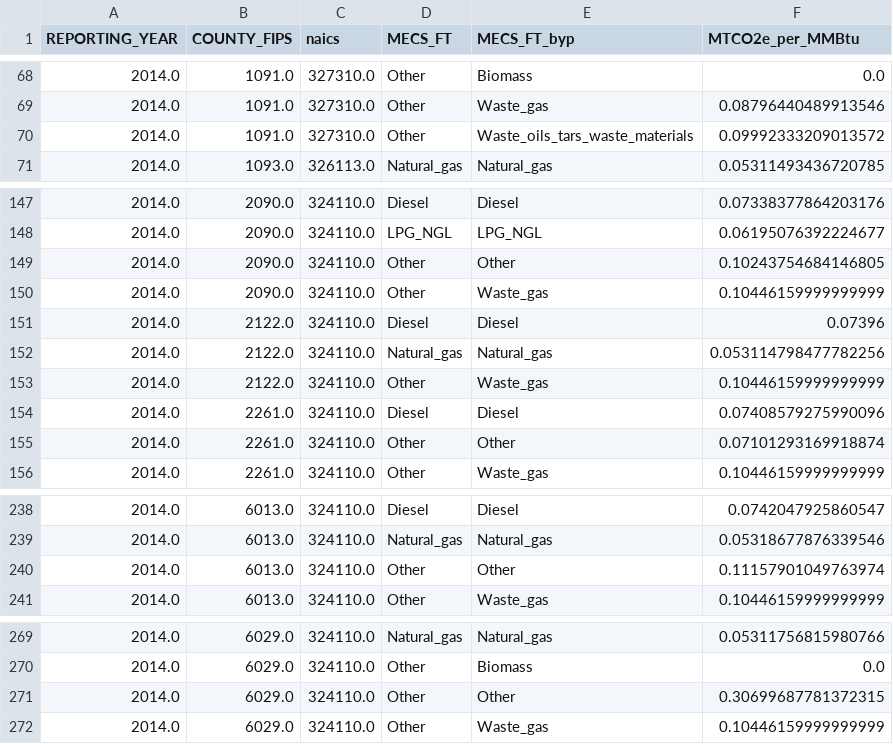
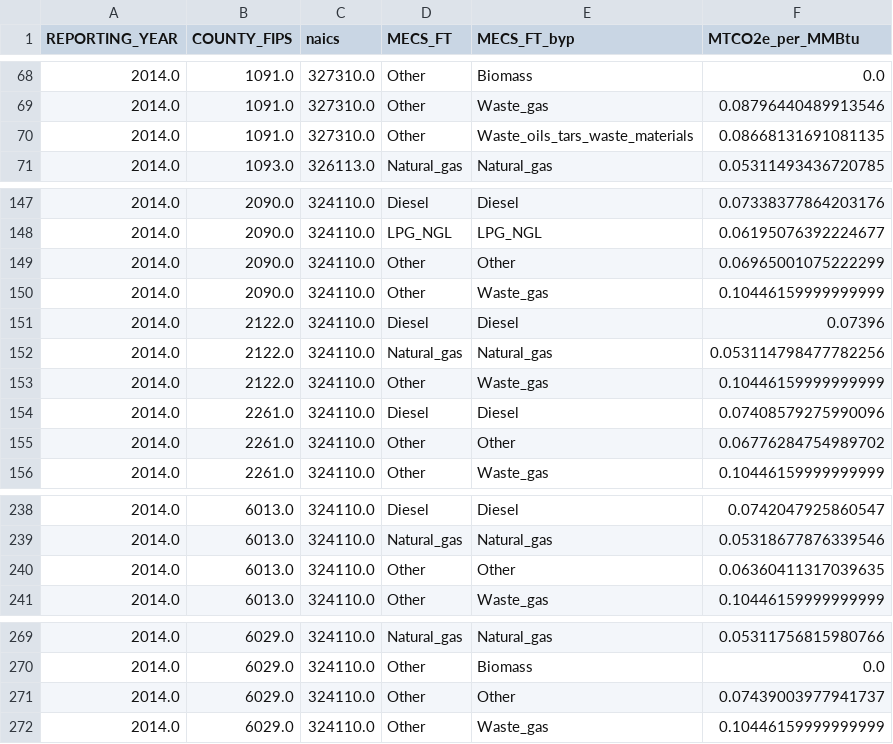
Before and after one commit to NREL/Solar-for-Industry-Process-Heat, a CSV file: county_heat_calculations/calculation_data/ghgrp_CO2e_intensity_2014.csv, drawn as a sheet; only a part is shown, gaps mark what is left out; the diff covers the shown part only.

Commit message:
Fixed sizing month bug
User-defined sizing month was not being passed to the relevant methods. These methods were using a hard-coded
sizing month (=1), so tech opportunity results did not vary based on selected sizing month. Commit also
includes some backlogged changes in ghgrp_CO2e_intensity_2014.csv and other, minor formatting changes.

```diff
--- a/county_heat_calculations/calculation_data/ghgrp_CO2e_intensity_2014.csv
+++ b/county_heat_calculations/calculation_data/ghgrp_CO2e_intensity_2014.csv
@@ -69,3 +69,3 @@ REPORTING_YEAR,COUNTY_FIPS,naics,MECS_FT,MECS_FT_byp,MTCO2e_per_MMBtu
 2014.0,1091.0,327310.0,Other,Waste_gas,0.08796440489913546
-2014.0,1091.0,327310.0,Other,Waste_oils_tars_waste_materials,0.09992333209013572
+2014.0,1091.0,327310.0,Other,Waste_oils_tars_waste_materials,0.08668131691081135
 2014.0,1093.0,326113.0,Natural_gas,Natural_gas,0.05311493436720785
@@ -148,3 +148,3 @@ REPORTING_YEAR,COUNTY_FIPS,naics,MECS_FT,MECS_FT_byp,MTCO2e_per_MMBtu
 2014.0,2090.0,324110.0,LPG_NGL,LPG_NGL,0.06195076392224677
-2014.0,2090.0,324110.0,Other,Other,0.10243754684146805
+2014.0,2090.0,324110.0,Other,Other,0.06965001075222299
 2014.0,2090.0,324110.0,Other,Waste_gas,0.10446159999999999
@@ -154,3 +154,3 @@ REPORTING_YEAR,COUNTY_FIPS,naics,MECS_FT,MECS_FT_byp,MTCO2e_per_MMBtu
 2014.0,2261.0,324110.0,Diesel,Diesel,0.07408579275990096
-2014.0,2261.0,324110.0,Other,Other,0.07101293169918874
+2014.0,2261.0,324110.0,Other,Other,0.06776284754989702
 2014.0,2261.0,324110.0,Other,Waste_gas,0.10446159999999999
@@ -239,3 +239,3 @@ REPORTING_YEAR,COUNTY_FIPS,naics,MECS_FT,MECS_FT_byp,MTCO2e_per_MMBtu
 2014.0,6013.0,324110.0,Natural_gas,Natural_gas,0.05318677876339546
-2014.0,6013.0,324110.0,Other,Other,0.11157901049763974
+2014.0,6013.0,324110.0,Other,Other,0.06360411317039635
 2014.0,6013.0,324110.0,Other,Waste_gas,0.10446159999999999
@@ -270,3 +270,3 @@ REPORTING_YEAR,COUNTY_FIPS,naics,MECS_FT,MECS_FT_byp,MTCO2e_per_MMBtu
 2014.0,6029.0,324110.0,Other,Biomass,0.0
-2014.0,6029.0,324110.0,Other,Other,0.30699687781372315
+2014.0,6029.0,324110.0,Other,Other,0.07439003977941737
 2014.0,6029.0,324110.0,Other,Waste_gas,0.10446159999999999
```
Also changed, not shown: 15 edited cells elsewhere in this file, 7 other files.
